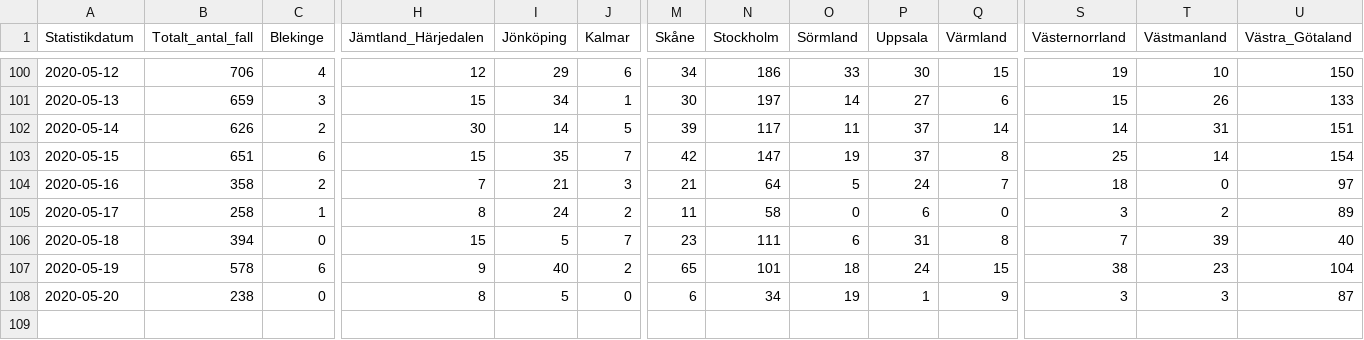
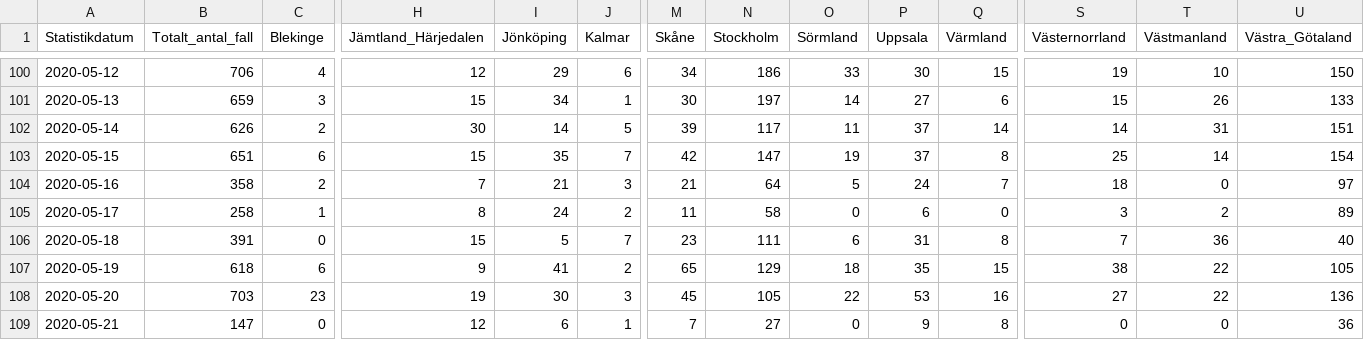
Before and after one commit to shortlisted/covid-19-sweden, a CSV file: cases_by_date_and_region.csv, drawn as a sheet; only a part is shown, gaps mark what is left out; removed rows and columns are numbered as before the commit, all else as after; rows hold the shown columns only; the diff names each change by its address in the sheet, - before the commit and + after, or states it on an @@ line.

Commit message:
May 21, Swedish covid-19 data

```diff
--- a/cases_by_date_and_region.csv
+++ b/cases_by_date_and_region.csv
-B106 (Totalt_antal_fall): 394
+B106 (Totalt_antal_fall): 391
-T106 (Västmanland): 39
+T106 (Västmanland): 36
-B107 (Totalt_antal_fall): 578
+B107 (Totalt_antal_fall): 618
-I107 (Jönköping): 40
+I107 (Jönköping): 41
-N107 (Stockholm): 101
+N107 (Stockholm): 129
-P107 (Uppsala): 24
+P107 (Uppsala): 35
-T107 (Västmanland): 23
+T107 (Västmanland): 22
-U107 (Västra_Götaland): 104
+U107 (Västra_Götaland): 105
-row 108: 2020-05-20 | 238 | 0 | 8 | 5 | 0 | 6 | 34 | 19 | 1 | 9 | 3 | 3 | 87
+row 108: 2020-05-20 | 703 | 23 | 19 | 30 | 3 | 45 | 105 | 22 | 53 | 16 | 27 | 22 | 136
+row 109: 2020-05-21 | 147 | 0 | 12 | 6 | 1 | 7 | 27 | 0 | 9 | 8 | 0 | 0 | 36
```
Also changed, not shown: ICU_by_date.csv, deaths_by_date.csv, 3 other files.
